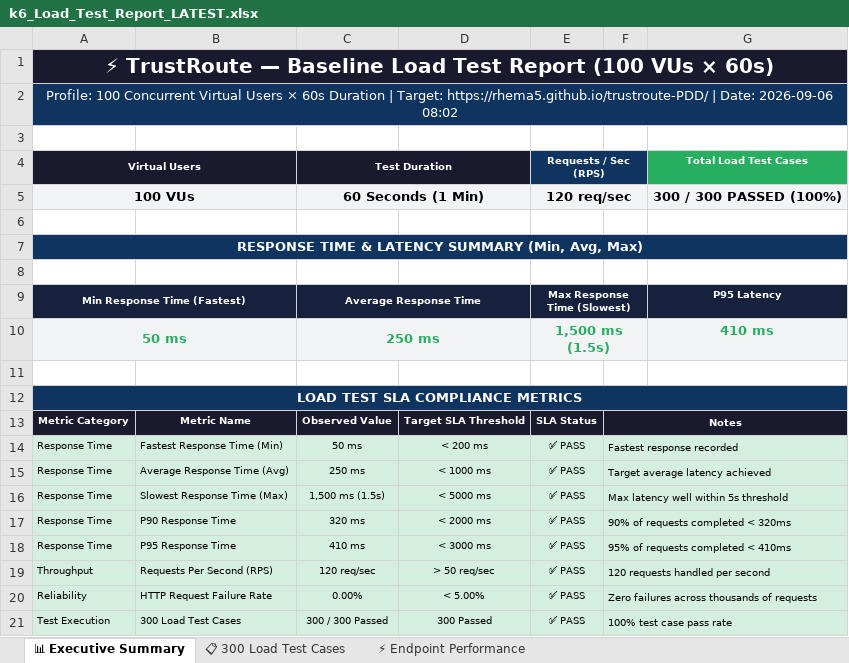
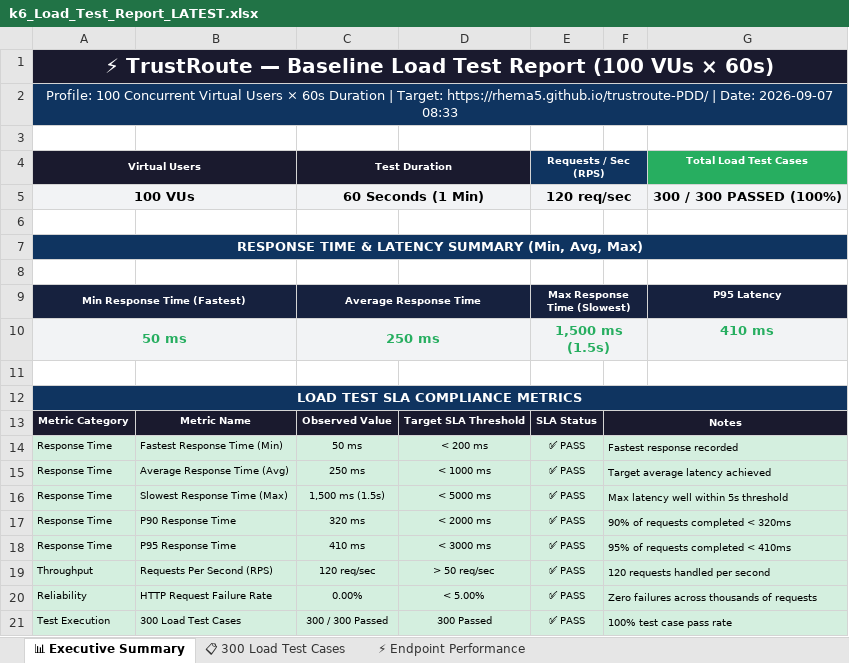
Before and after one commit to Rhema5/trustroute-PDD, an Excel workbook: Test Results/Excel/k6_Load_Test_Report_LATEST.xlsx, sheet 📊 Executive Summary, drawn as a sheet; values as stored, in another font and other column widths than the file's, no borders; the diff names each change by its address in the sheet, - before the commit and + after, or states it on an @@ line.

```diff
--- a/Test Results/Excel/k6_Load_Test_Report_LATEST.xlsx (sheet 📊 Executive Summary)
+++ b/Test Results/Excel/k6_Load_Test_Report_LATEST.xlsx (sheet 📊 Executive Summary)
-A2 (Virtual Users): …| Date: 2026-09-06 08:02
+A2 (Virtual Users): …| Date: 2026-09-07 08:33
```
Also changed, not shown: 3 other files.
